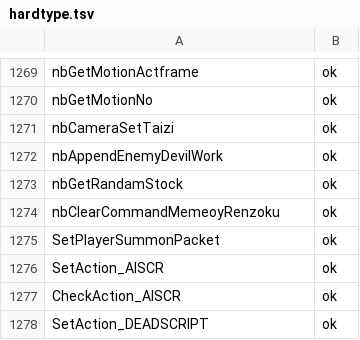
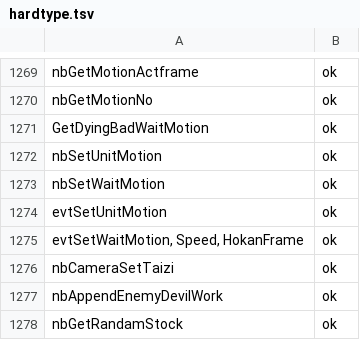
Before and after one commit to coregee/dds_recomp, a TSV file: nocturne/reference/verification/hardtype.tsv, drawn as a sheet; only a part is shown, gaps mark what is left out; the shorter side is filled out with more unchanged rows.

```diff
--- a/nocturne/reference/verification/hardtype.tsv
+++ b/nocturne/reference/verification/hardtype.tsv
@@ -1270,2 +1270,7 @@ nbGetMotionActframe	ok
 nbGetMotionNo	ok
+GetDyingBadWaitMotion	ok
+nbSetUnitMotion	ok
+nbSetWaitMotion	ok
+evtSetUnitMotion	ok
+evtSetWaitMotion, Speed, HokanFrame	ok
 nbCameraSetTaizi	ok
```
Also changed, not shown: nocturne/reference/function-map.tsv, nocturne/reference/verification/maniax.tsv, 22 other files.
